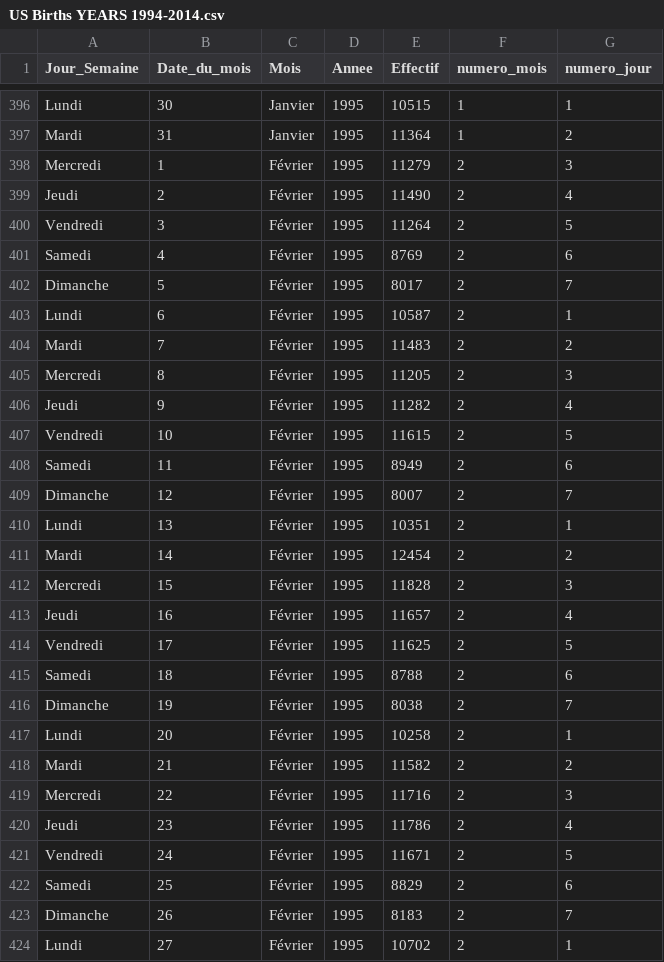
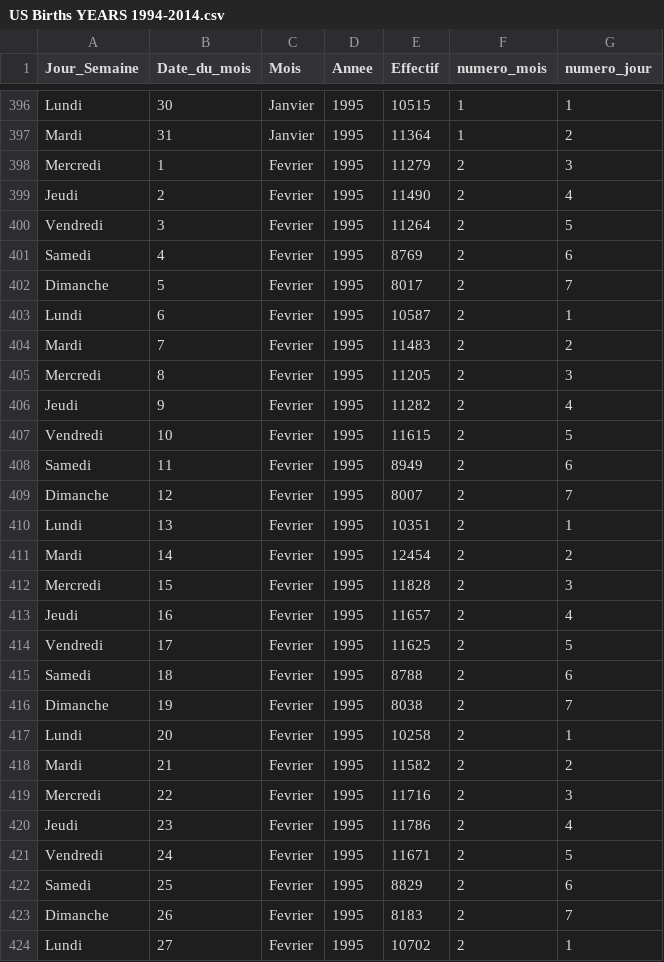
Before and after one commit to AuroreGit/USbirth, a CSV file: US Births YEARS 1994-2014.csv, drawn as a sheet; only a part is shown, gaps mark what is left out; the diff covers the shown part only.

Commit message:
Add files via upload

```diff
--- a/US Births YEARS 1994-2014.csv
+++ b/US Births YEARS 1994-2014.csv
@@ -397,28 +397,28 @@ Lundi,30,Janvier,1995,10515,1,1
 Mardi,31,Janvier,1995,11364,1,2
-Mercredi,1,Février,1995,11279,2,3
-Jeudi,2,Février,1995,11490,2,4
-Vendredi,3,Février,1995,11264,2,5
-Samedi,4,Février,1995,8769,2,6
-Dimanche,5,Février,1995,8017,2,7
-Lundi,6,Février,1995,10587,2,1
-Mardi,7,Février,1995,11483,2,2
-Mercredi,8,Février,1995,11205,2,3
-Jeudi,9,Février,1995,11282,2,4
-Vendredi,10,Février,1995,11615,2,5
-Samedi,11,Février,1995,8949,2,6
-Dimanche,12,Février,1995,8007,2,7
-Lundi,13,Février,1995,10351,2,1
-Mardi,14,Février,1995,12454,2,2
-Mercredi,15,Février,1995,11828,2,3
-Jeudi,16,Février,1995,11657,2,4
-Vendredi,17,Février,1995,11625,2,5
-Samedi,18,Février,1995,8788,2,6
-Dimanche,19,Février,1995,8038,2,7
-Lundi,20,Février,1995,10258,2,1
-Mardi,21,Février,1995,11582,2,2
-Mercredi,22,Février,1995,11716,2,3
-Jeudi,23,Février,1995,11786,2,4
-Vendredi,24,Février,1995,11671,2,5
-Samedi,25,Février,1995,8829,2,6
-Dimanche,26,Février,1995,8183,2,7
-Lundi,27,Février,1995,10702,2,1
+Mercredi,1,Fevrier,1995,11279,2,3
+Jeudi,2,Fevrier,1995,11490,2,4
+Vendredi,3,Fevrier,1995,11264,2,5
+Samedi,4,Fevrier,1995,8769,2,6
+Dimanche,5,Fevrier,1995,8017,2,7
+Lundi,6,Fevrier,1995,10587,2,1
+Mardi,7,Fevrier,1995,11483,2,2
+Mercredi,8,Fevrier,1995,11205,2,3
+Jeudi,9,Fevrier,1995,11282,2,4
+Vendredi,10,Fevrier,1995,11615,2,5
+Samedi,11,Fevrier,1995,8949,2,6
+Dimanche,12,Fevrier,1995,8007,2,7
+Lundi,13,Fevrier,1995,10351,2,1
+Mardi,14,Fevrier,1995,12454,2,2
+Mercredi,15,Fevrier,1995,11828,2,3
+Jeudi,16,Fevrier,1995,11657,2,4
+Vendredi,17,Fevrier,1995,11625,2,5
+Samedi,18,Fevrier,1995,8788,2,6
+Dimanche,19,Fevrier,1995,8038,2,7
+Lundi,20,Fevrier,1995,10258,2,1
+Mardi,21,Fevrier,1995,11582,2,2
+Mercredi,22,Fevrier,1995,11716,2,3
+Jeudi,23,Fevrier,1995,11786,2,4
+Vendredi,24,Fevrier,1995,11671,2,5
+Samedi,25,Fevrier,1995,8829,2,6
+Dimanche,26,Fevrier,1995,8183,2,7
+Lundi,27,Fevrier,1995,10702,2,1
```
Also changed, not shown: 1 edited cell elsewhere in this file.
